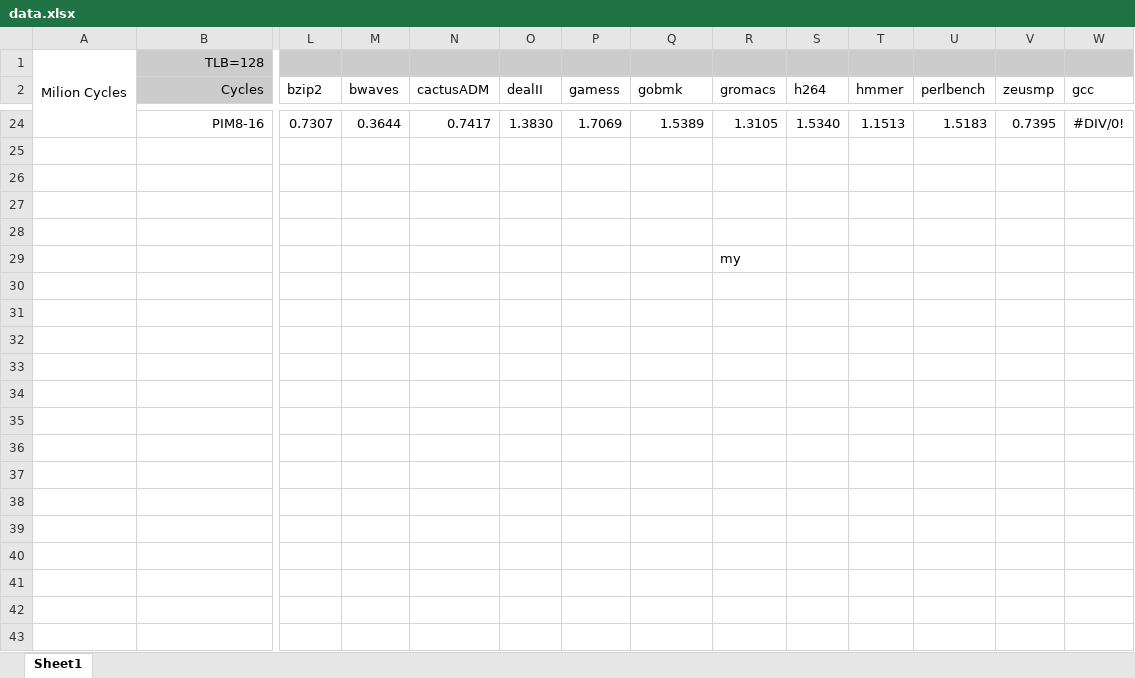
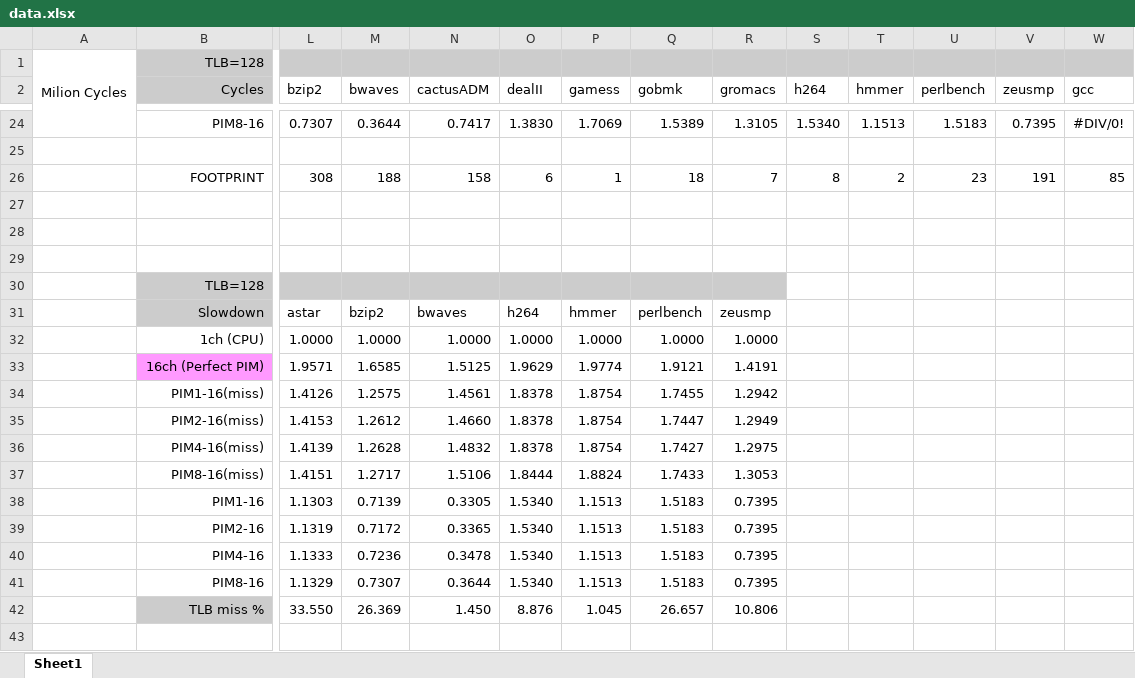
Before and after one commit to ramyadhadidi/vir_usimm, an Excel workbook: data.xlsx, sheet Sheet1, drawn as a sheet; only a part is shown, gaps mark what is left out; the shorter side is filled out with more unchanged rows; values as stored, in another font and other column widths than the file's, no borders; charts and pictures not drawn; addresses are those after the commit; rows hold the shown columns only; the diff covers the shown part only; the diff names each change by its address in the sheet, - before the commit and + after, or states it on an @@ line.

Commit message:
data

```diff
--- a/data.xlsx (sheet Sheet1)
+++ b/data.xlsx (sheet Sheet1)
+row 26:  | FOOTPRINT | 308 | 188 | 158 | 6 | 1 | 18 | 7 | 8 | 2 | 23 | 191 | 85
+row 30:  | TLB=128
+row 31:  | Slowdown | astar | bzip2 | bwaves | h264 | hmmer | perlbench | zeusmp
+row 32:  | 1ch (CPU) | 1.0000 | 1.0000 | 1.0000 | 1.0000 | 1.0000 | 1.0000 | 1.0000
+row 33:  | 16ch (Perfect PIM) | 1.9571 | 1.6585 | 1.5125 | 1.9629 | 1.9774 | 1.9121 | 1.4191
+row 34:  | PIM1-16(miss) | 1.4126 | 1.2575 | 1.4561 | 1.8378 | 1.8754 | 1.7455 | 1.2942
+row 35:  | PIM2-16(miss) | 1.4153 | 1.2612 | 1.4660 | 1.8378 | 1.8754 | 1.7447 | 1.2949
+row 36:  | PIM4-16(miss) | 1.4139 | 1.2628 | 1.4832 | 1.8378 | 1.8754 | 1.7427 | 1.2975
+row 37:  | PIM8-16(miss) | 1.4151 | 1.2717 | 1.5106 | 1.8444 | 1.8824 | 1.7433 | 1.3053
+row 38:  | PIM1-16 | 1.1303 | 0.7139 | 0.3305 | 1.5340 | 1.1513 | 1.5183 | 0.7395
+row 39:  | PIM2-16 | 1.1319 | 0.7172 | 0.3365 | 1.5340 | 1.1513 | 1.5183 | 0.7395
+row 40:  | PIM4-16 | 1.1333 | 0.7236 | 0.3478 | 1.5340 | 1.1513 | 1.5183 | 0.7395
+row 41:  | PIM8-16 | 1.1329 | 0.7307 | 0.3644 | 1.5340 | 1.1513 | 1.5183 | 0.7395
+row 42:  | TLB miss % | 33.550 | 26.369 | 1.450 | 8.876 | 1.045 | 26.657 | 10.806
-R43 (gromacs): my
+R43 (gromacs): (empty)
```
Also changed, not shown: 140 added rows, 8 edited cells and cell formats elsewhere in this sheet, formulas that keep their value, charts or pictures, 1 other file.
